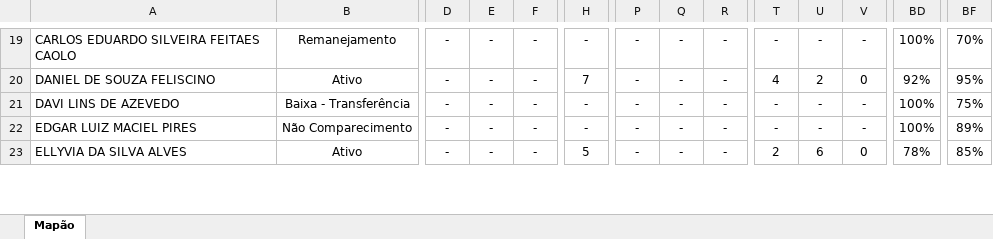
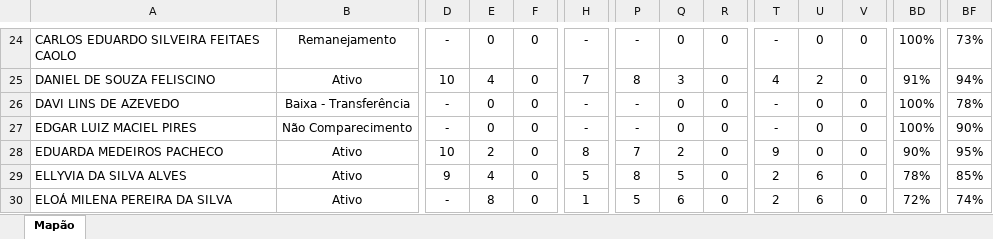
Before and after one commit to ProfaAudy/mapao_26, an Excel workbook: sources/1A_Tarde_2_Bimestre.xlsx, sheet Mapão, drawn as a sheet; only a part is shown, gaps mark what is left out; values as stored, in another font and other column widths than the file's, no borders; addresses are those after the commit; rows hold the shown columns only; the diff covers the shown part only; the diff names each change by its address in the sheet, - before the commit and + after, or states it on an @@ line.

```diff
--- a/sources/1A_Tarde_2_Bimestre.xlsx (sheet Mapão)
+++ b/sources/1A_Tarde_2_Bimestre.xlsx (sheet Mapão)
-E24: -
+E24: 0
-F24:F27: -
+F24:F27: 0
-Q24: -
+Q24: 0
-R24:R27: -
+R24:R27: 0
-U24: -
+U24: 0
-V24: -
+V24: 0
-BF24: 70%
+BF24: 73%
-D25: -
+D25: 10
-E25: -
+E25: 4
-P25: -
+P25: 8
-Q25: -
+Q25: 3
-BD25: 92%
+BD25: 91%
-BF25: 95%
+BF25: 94%
-E26:E27: -
+E26:E27: 0
-Q26:Q27: -
+Q26:Q27: 0
-U26:U27: -
+U26:U27: 0
-V26:V27: -
+V26:V27: 0
-BF26: 75%
+BF26: 78%
-BF27: 89%
+BF27: 90%
+row 28: EDUARDA MEDEIROS PACHECO | Ativo | 10 | 2 | 0 | 8 | 7 | 2 | 0 | 9 | 0 | 0 | 90% | 95%
-D29: -
+D29: 9
-E29: -
+E29: 4
-F29: -
+F29: 0
-P29: -
+P29: 8
-Q29: -
+Q29: 5
-R29: -
+R29: 0
+row 30: ELOÁ MILENA PEREIRA DA SILVA | Ativo | - | 8 | 0 | 1 | 5 | 6 | 0 | 2 | 6 | 0 | 72% | 74%
```
Also changed, not shown: 15 added rows, 15 removed rows and 395 edited cells elsewhere in this sheet, sources/1A_Tarde_1_Bimestre.xlsx, sources/1C_Tarde_2_Bimestre.xlsx, 30 other files.
